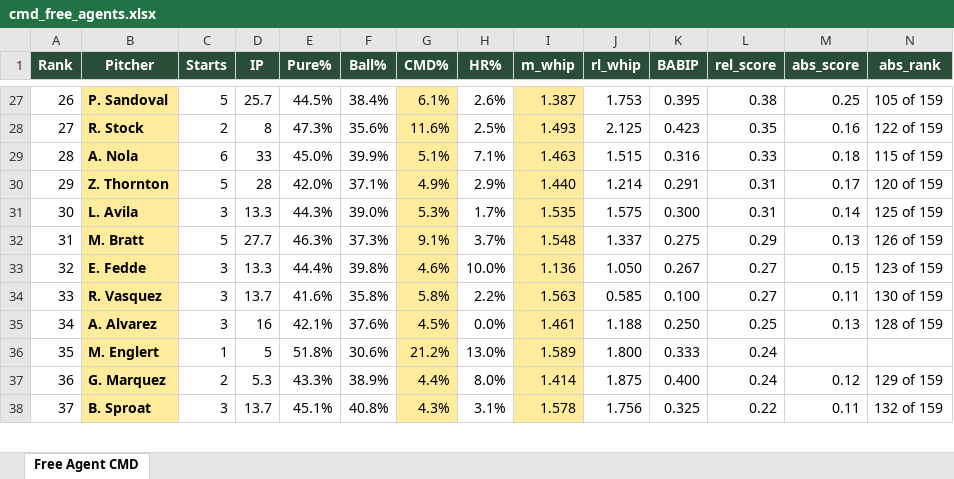
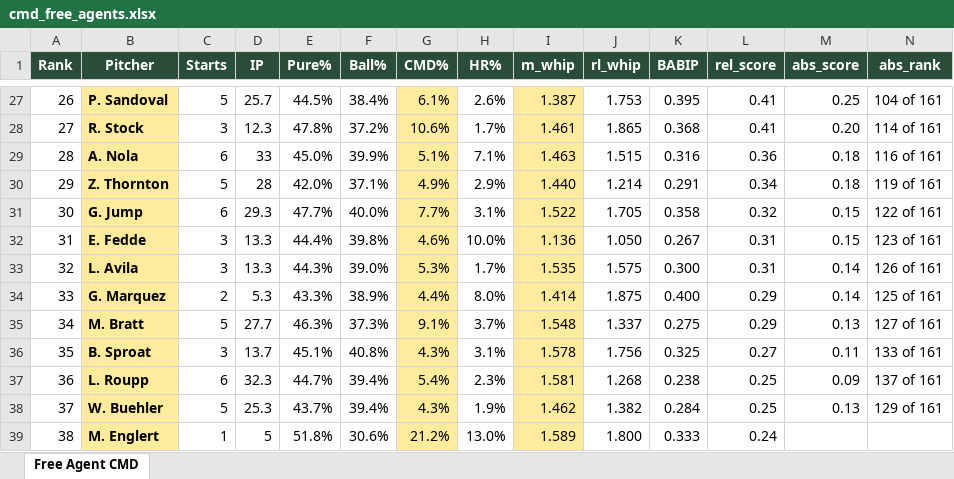
Before and after one commit to wcawcawcawcawca/fb-vics_league, an Excel workbook: output/cmd_free_agents.xlsx, sheet Free Agent CMD, drawn as a sheet; only a part is shown, gaps mark what is left out; values as stored, in another font and other column widths than the file's, no borders; removed rows and columns are numbered as before the commit, all else as after; the diff covers the shown part only; the diff names each change by its address in the sheet, - before the commit and + after, or states it on an @@ line.

```diff
--- a/output/cmd_free_agents.xlsx (sheet Free Agent CMD)
+++ b/output/cmd_free_agents.xlsx (sheet Free Agent CMD)
@@ column A (Rank) renumbered between rows 5 and 61 @@
-L27 (rel_score): 0.38
+L27 (rel_score): 0.41
-N27 (abs_rank): 105 of 159
+N27 (abs_rank): 104 of 161
-C28 (Starts): 2
+C28 (Starts): 3
-D28 (IP): 8
+D28 (IP): 12.3
-E28 (Pure%): 47.3%
+E28 (Pure%): 47.8%
-F28 (Ball%): 35.6%
+F28 (Ball%): 37.2%
-G28 (CMD%): 11.6%
+G28 (CMD%): 10.6%
-H28 (HR%): 2.5%
+H28 (HR%): 1.7%
-I28 (m_whip): 1.493
+I28 (m_whip): 1.461
-J28 (rl_whip): 2.125
+J28 (rl_whip): 1.865
-K28 (BABIP): 0.423
+K28 (BABIP): 0.368
-L28 (rel_score): 0.35
+L28 (rel_score): 0.41
-M28 (abs_score): 0.16
+M28 (abs_score): 0.20
-N28 (abs_rank): 122 of 159
+N28 (abs_rank): 114 of 161
-L29 (rel_score): 0.33
+L29 (rel_score): 0.36
-N29 (abs_rank): 115 of 159
+N29 (abs_rank): 116 of 161
-L30 (rel_score): 0.31
+L30 (rel_score): 0.34
-M30 (abs_score): 0.17
+M30 (abs_score): 0.18
-N30 (abs_rank): 120 of 159
+N30 (abs_rank): 119 of 161
+row 31: 30 | G. Jump | 6 | 29.3 | 47.7% | 40.0% | 7.7% | 3.1% | 1.522 | 1.705 | 0.358 | 0.32 | 0.15 | 122 of 161
+row 32: 31 | E. Fedde | 3 | 13.3 | 44.4% | 39.8% | 4.6% | 10.0% | 1.136 | 1.050 | 0.267 | 0.31 | 0.15 | 123 of 161
-N33 (abs_rank): 125 of 159
+N33 (abs_rank): 126 of 161
+row 34: 33 | G. Marquez | 2 | 5.3 | 43.3% | 38.9% | 4.4% | 8.0% | 1.414 | 1.875 | 0.400 | 0.29 | 0.14 | 125 of 161
-N35 (abs_rank): 126 of 159
+N35 (abs_rank): 127 of 161
-row 33: 32 | E. Fedde | 3 | 13.3 | 44.4% | 39.8% | 4.6% | 10.0% | 1.136 | 1.050 | 0.267 | 0.27 | 0.15 | 123 of 159
-row 34: 33 | R. Vasquez | 3 | 13.7 | 41.6% | 35.8% | 5.8% | 2.2% | 1.563 | 0.585 | 0.100 | 0.27 | 0.11 | 130 of 159
-row 35: 34 | A. Alvarez | 3 | 16 | 42.1% | 37.6% | 4.5% | 0.0% | 1.461 | 1.188 | 0.250 | 0.25 | 0.13 | 128 of 159
+row 36: 35 | B. Sproat | 3 | 13.7 | 45.1% | 40.8% | 4.3% | 3.1% | 1.578 | 1.756 | 0.325 | 0.27 | 0.11 | 133 of 161
+row 37: 36 | L. Roupp | 6 | 32.3 | 44.7% | 39.4% | 5.4% | 2.3% | 1.581 | 1.268 | 0.238 | 0.25 | 0.09 | 137 of 161
+row 38: 37 | W. Buehler | 5 | 25.3 | 43.7% | 39.4% | 4.3% | 1.9% | 1.462 | 1.382 | 0.284 | 0.25 | 0.13 | 129 of 161
-row 37: 36 | G. Marquez | 2 | 5.3 | 43.3% | 38.9% | 4.4% | 8.0% | 1.414 | 1.875 | 0.400 | 0.24 | 0.12 | 129 of 159
-row 38: 37 | B. Sproat | 3 | 13.7 | 45.1% | 40.8% | 4.3% | 3.1% | 1.578 | 1.756 | 0.325 | 0.22 | 0.11 | 132 of 159
```
Also changed, not shown: 16 added rows, 13 removed rows, 66 edited cells and cell formats elsewhere in this sheet, 6 other files.
